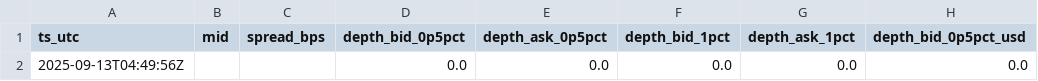
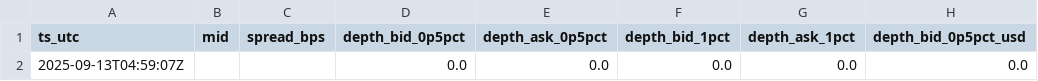
Before and after one commit to reddyKIM/run1-1, a CSV file: data/06_arb_orderbook_depth_1min_8h.csv, drawn as a sheet; only a part is shown; the diff names each change by its address in the sheet, - before the commit and + after, or states it on an @@ line.

```diff
--- a/data/06_arb_orderbook_depth_1min_8h.csv
+++ b/data/06_arb_orderbook_depth_1min_8h.csv
-A2 (ts_utc): 2025-09-13T04:49:56Z
+A2 (ts_utc): 2025-09-13T04:59:07Z
```
Also changed, not shown: 1 other file.
